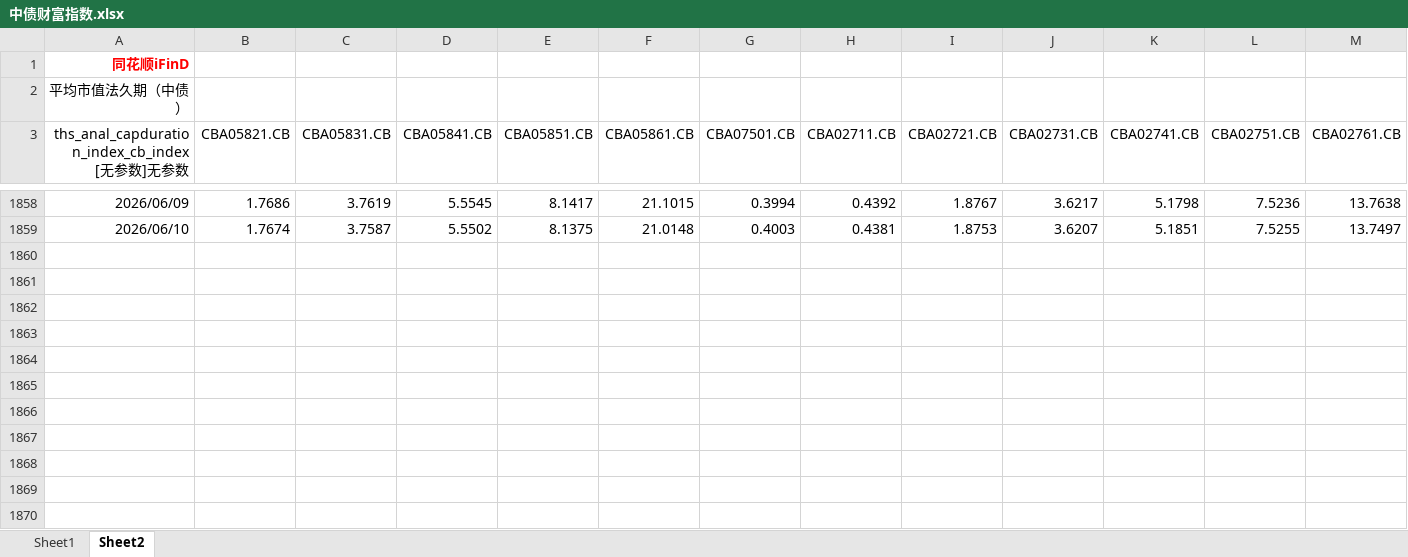
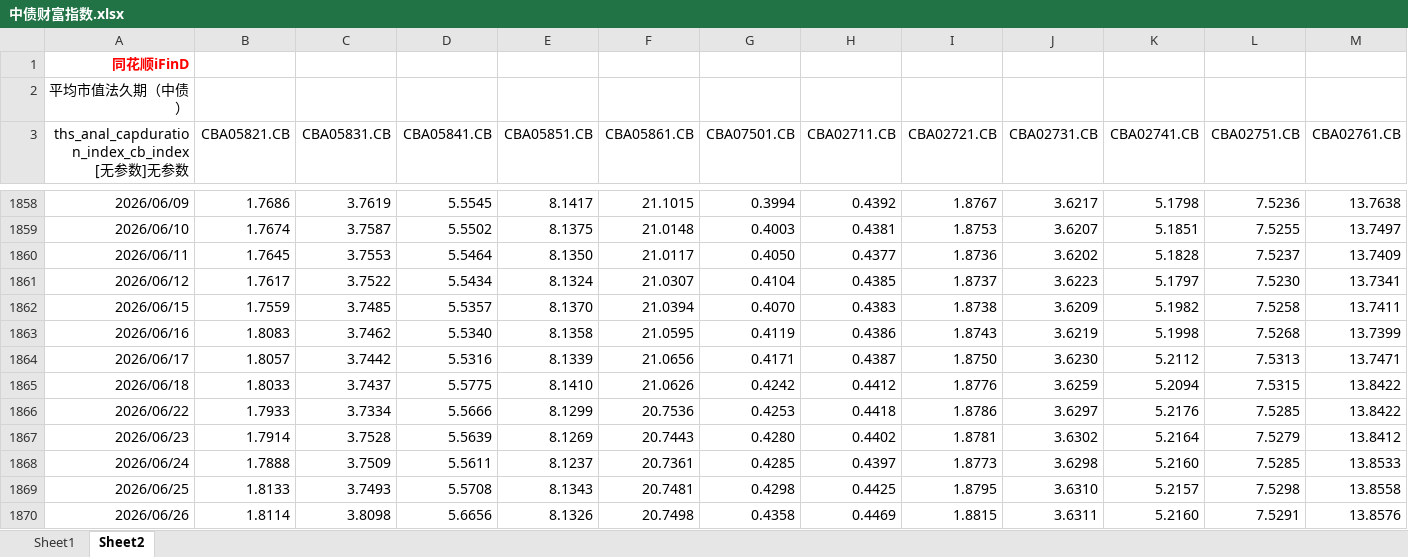
Before and after one commit to Zhong-Minghao/fund_duration, an Excel workbook: 中债财富指数.xlsx, sheet Sheet2, drawn as a sheet; only a part is shown, gaps mark what is left out; values as stored, in another font and other column widths than the file's, no borders; rows hold the shown columns only; the diff names each change by its address in the sheet, - before the commit and + after, or states it on an @@ line.

```diff
--- a/中债财富指数.xlsx (sheet Sheet2)
+++ b/中债财富指数.xlsx (sheet Sheet2)
+row 1860: 2026/06/11 | 1.7645 | 3.7553 | 5.5464 | 8.1350 | 21.0117 | 0.4050 | 0.4377 | 1.8736 | 3.6202 | 5.1828 | 7.5237 | 13.7409
+row 1861: 2026/06/12 | 1.7617 | 3.7522 | 5.5434 | 8.1324 | 21.0307 | 0.4104 | 0.4385 | 1.8737 | 3.6223 | 5.1797 | 7.5230 | 13.7341
+row 1862: 2026/06/15 | 1.7559 | 3.7485 | 5.5357 | 8.1370 | 21.0394 | 0.4070 | 0.4383 | 1.8738 | 3.6209 | 5.1982 | 7.5258 | 13.7411
+row 1863: 2026/06/16 | 1.8083 | 3.7462 | 5.5340 | 8.1358 | 21.0595 | 0.4119 | 0.4386 | 1.8743 | 3.6219 | 5.1998 | 7.5268 | 13.7399
+row 1864: 2026/06/17 | 1.8057 | 3.7442 | 5.5316 | 8.1339 | 21.0656 | 0.4171 | 0.4387 | 1.8750 | 3.6230 | 5.2112 | 7.5313 | 13.7471
+row 1865: 2026/06/18 | 1.8033 | 3.7437 | 5.5775 | 8.1410 | 21.0626 | 0.4242 | 0.4412 | 1.8776 | 3.6259 | 5.2094 | 7.5315 | 13.8422
+row 1866: 2026/06/22 | 1.7933 | 3.7334 | 5.5666 | 8.1299 | 20.7536 | 0.4253 | 0.4418 | 1.8786 | 3.6297 | 5.2176 | 7.5285 | 13.8422
+row 1867: 2026/06/23 | 1.7914 | 3.7528 | 5.5639 | 8.1269 | 20.7443 | 0.4280 | 0.4402 | 1.8781 | 3.6302 | 5.2164 | 7.5279 | 13.8412
+row 1868: 2026/06/24 | 1.7888 | 3.7509 | 5.5611 | 8.1237 | 20.7361 | 0.4285 | 0.4397 | 1.8773 | 3.6298 | 5.2160 | 7.5285 | 13.8533
+row 1869: 2026/06/25 | 1.8133 | 3.7493 | 5.5708 | 8.1343 | 20.7481 | 0.4298 | 0.4425 | 1.8795 | 3.6310 | 5.2157 | 7.5298 | 13.8558
+row 1870: 2026/06/26 | 1.8114 | 3.8098 | 5.6656 | 8.1326 | 20.7498 | 0.4358 | 0.4469 | 1.8815 | 3.6311 | 5.2160 | 7.5291 | 13.8576
```
Also changed, not shown: sheet Sheet1, 10 other files.
